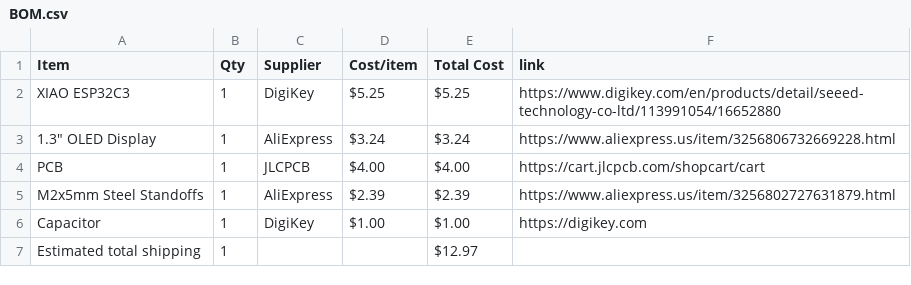
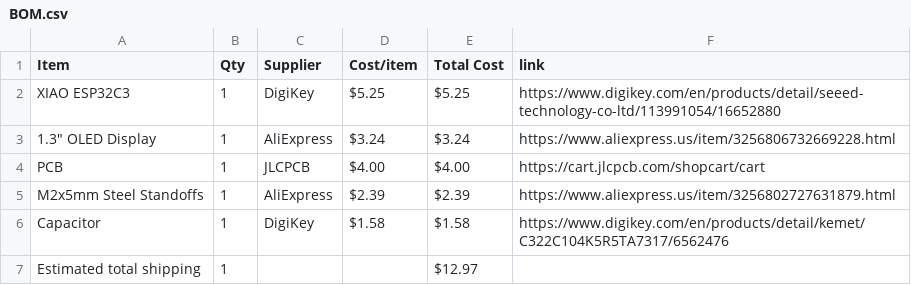
Before and after one commit to araschke001-commits/Weather-Display, a CSV file: BOM.csv, drawn as a sheet.

Commit message:
Sync Weather Display from Half Life

```diff
--- a/BOM.csv
+++ b/BOM.csv
@@ -5,3 +5,3 @@ PCB,1,JLCPCB,$4.00,$4.00,https://cart.jlcpcb.com/shopcart/cart
 M2x5mm Steel Standoffs,1,AliExpress,$2.39,$2.39,https://www.aliexpress.us/item/3256802727631879.html
-Capacitor,1,DigiKey,$1.00,$1.00,https://digikey.com
+Capacitor,1,DigiKey,$1.58,$1.58,https://www.digikey.com/en/products/detail/kemet/C322C104K5R5TA7317/6562476
 Estimated total shipping,1,,,$12.97,
```
